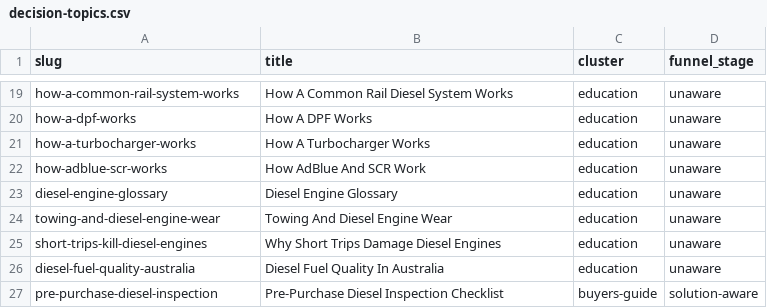
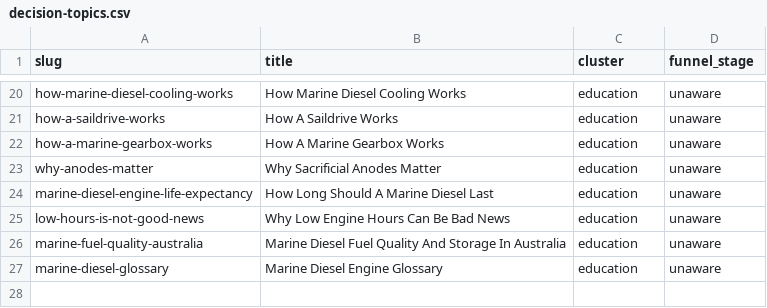
Before and after one commit to machuret/dieselengine, a CSV file: data/decision-topics.csv, drawn as a sheet; only a part is shown, gaps mark what is left out; removed rows and columns are numbered as before the commit, all else as after; the diff covers the shown part only; the diff names each change by its address in the sheet, - before the commit and + after, or states it on an @@ line.

```diff
--- a/data/decision-topics.csv
+++ b/data/decision-topics.csv
-A20 (slug): how-a-common-rail-system-works
+A20 (slug): how-marine-diesel-cooling-works
-B20 (title): How A Common Rail Diesel System Works
+B20 (title): How Marine Diesel Cooling Works
-A21 (slug): how-a-dpf-works
+A21 (slug): how-a-saildrive-works
-B21 (title): How A DPF Works
+B21 (title): How A Saildrive Works
-A22 (slug): how-a-turbocharger-works
+A22 (slug): how-a-marine-gearbox-works
-B22 (title): How A Turbocharger Works
+B22 (title): How A Marine Gearbox Works
-row 22: how-adblue-scr-works | How AdBlue And SCR Work | education | unaware
-A23 (slug): diesel-engine-glossary
+A23 (slug): why-anodes-matter
-B23 (title): Diesel Engine Glossary
+B23 (title): Why Sacrificial Anodes Matter
-A24 (slug): towing-and-diesel-engine-wear
+A24 (slug): marine-diesel-engine-life-expectancy
-B24 (title): Towing And Diesel Engine Wear
+B24 (title): How Long Should A Marine Diesel Last
-A25 (slug): short-trips-kill-diesel-engines
+A25 (slug): low-hours-is-not-good-news
-B25 (title): Why Short Trips Damage Diesel Engines
+B25 (title): Why Low Engine Hours Can Be Bad News
-A26 (slug): diesel-fuel-quality-australia
+A26 (slug): marine-fuel-quality-australia
-B26 (title): Diesel Fuel Quality In Australia
+B26 (title): Marine Diesel Fuel Quality And Storage In Australia
-row 27: pre-purchase-diesel-inspection | Pre-Purchase Diesel Inspection Checklist | buyers-guide | solution-aware
+row 27: marine-diesel-glossary | Marine Diesel Engine Glossary | education | unaware
```
Also changed, not shown: 6 added rows, 5 removed rows and 24 edited cells elsewhere in this file, data/cities.csv, data/engine-brands.csv, 56 other files.
